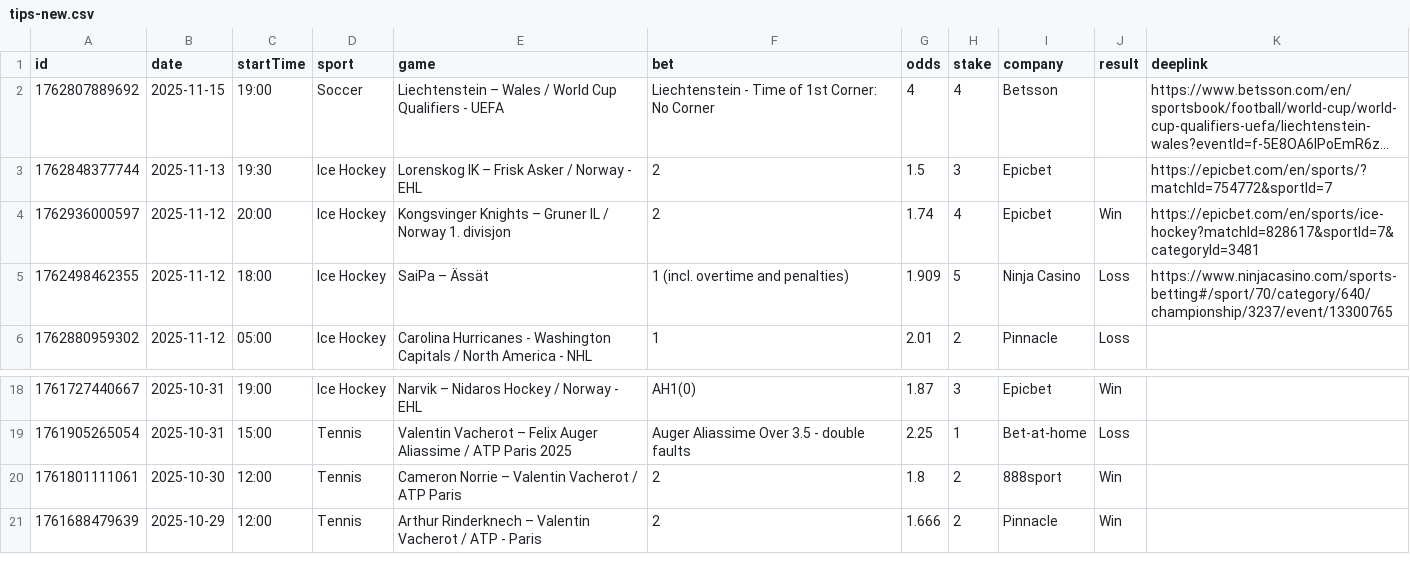
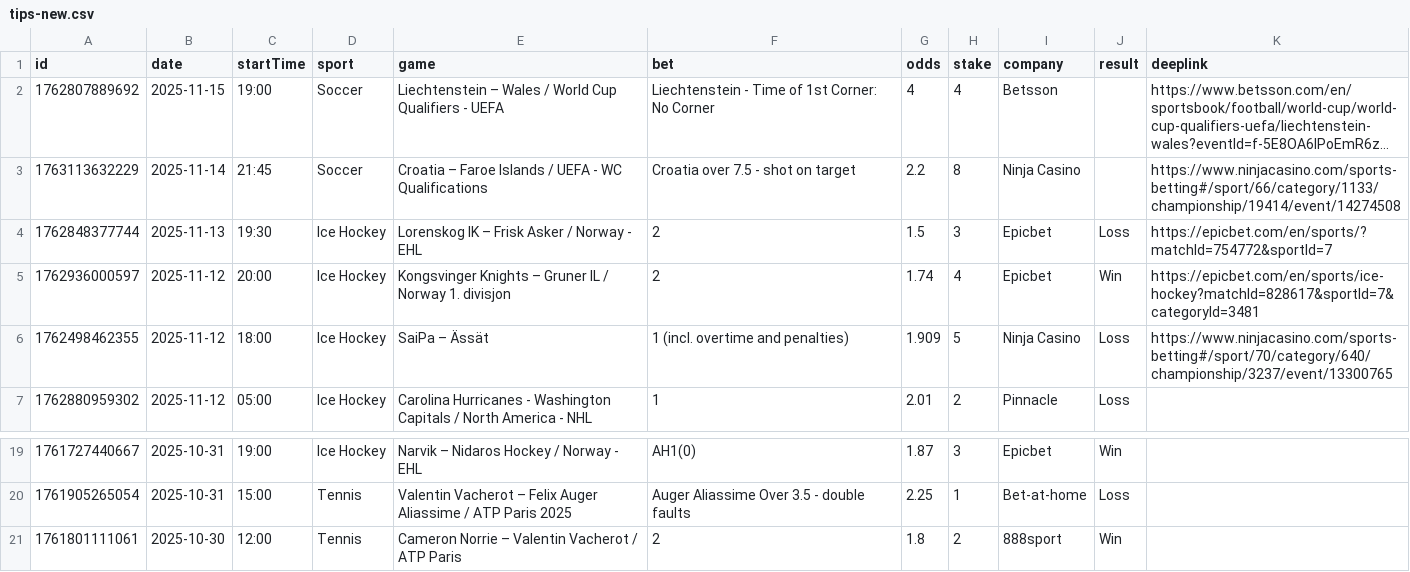
Before and after one commit to bjoorck/Bestvaluebets, a CSV file: tips-new.csv, drawn as a sheet; only a part is shown, gaps mark what is left out; long unchanged cells end in …; removed rows and columns are numbered as before the commit, all else as after; the diff names each change by its address in the sheet, - before the commit and + after, or states it on an @@ line.

```diff
--- a/tips-new.csv
+++ b/tips-new.csv
+row 3: 1763113632229 | 2025-11-14 | 21:45 | Soccer | Croatia – Faroe Islands / UEFA - WC Qualifications | Croatia over 7.5 - shot on target | 2.2 | 8 | Ninja Casino |  | https://www.ninjacasino.com/sports-betting#/sport/66/category/1133/championship/19414/event/14274508
-J4 (result): (empty)
+J4 (result): Loss
-row 21: 1761688479639 | 2025-10-29 | 12:00 | Tennis | Arthur Rinderknech – Valentin Vacherot / ATP - Paris | 2 | 1.666 | 2 | Pinnacle | Win
```
Also changed, not shown: tips-older.csv, 1 other file.
